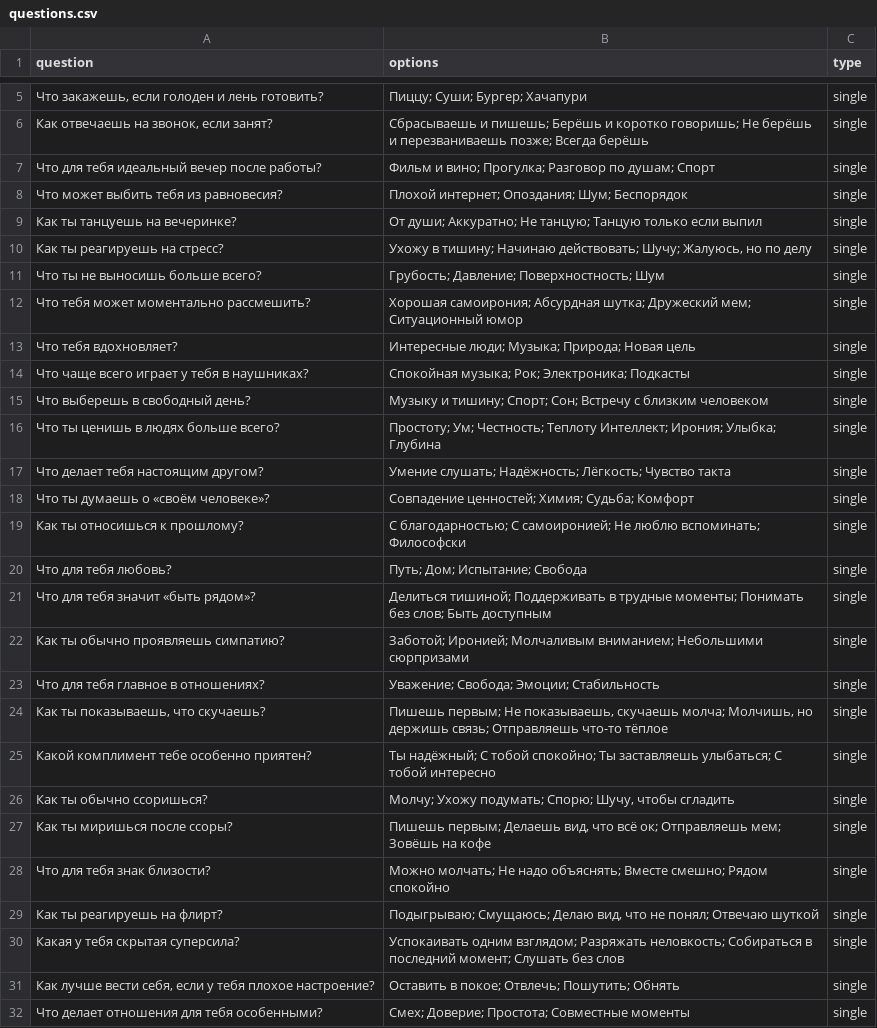
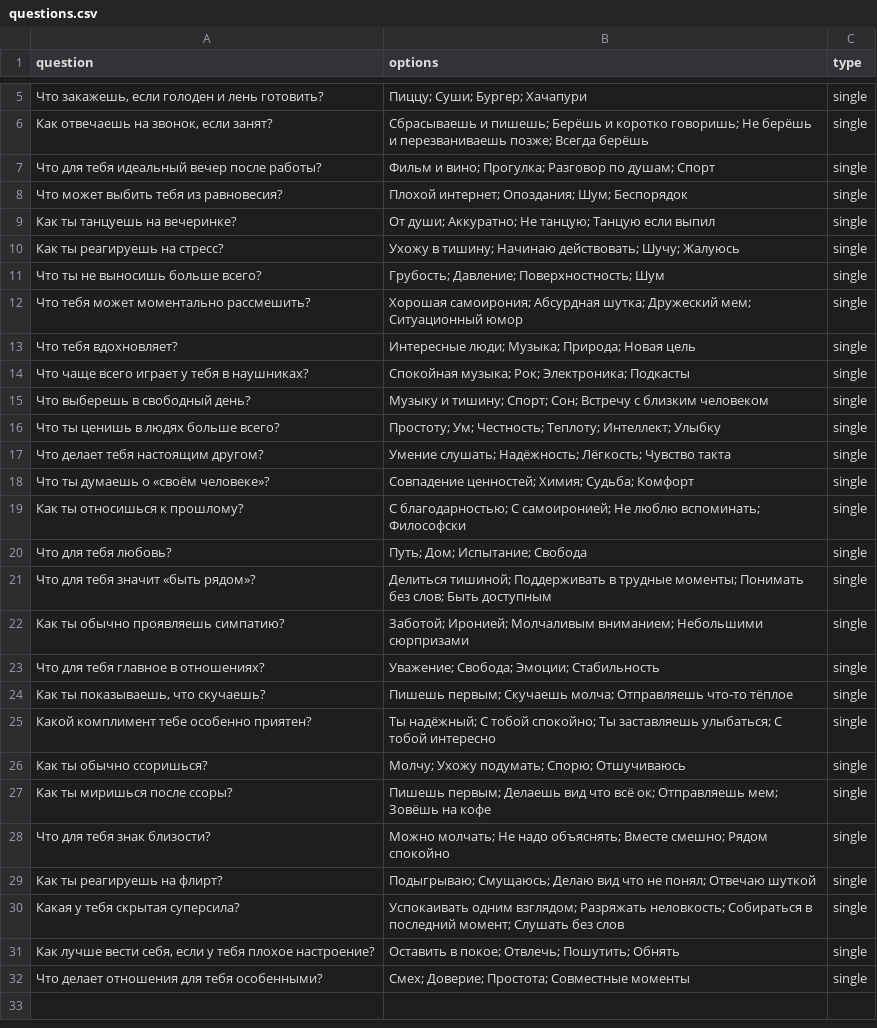
Before and after one commit to mobidick8848/MatchQuiz_bot, a CSV file: questions.csv, drawn as a sheet; only a part is shown, gaps mark what is left out.

Commit message:
Update questions.csv

```diff
--- a/questions.csv
+++ b/questions.csv
@@ -8,4 +8,4 @@ question;options;type
 Что может выбить тебя из равновесия?;"Плохой интернет; Опоздания; Шум; Беспорядок";single
-Как ты танцуешь на вечеринке?;"От души; Аккуратно; Не танцую; Танцую только если выпил";single
-Как ты реагируешь на стресс?;"Ухожу в тишину; Начинаю действовать; Шучу; Жалуюсь, но по делу";single
+Как ты танцуешь на вечеринке?;"От души; Аккуратно; Не танцую; Танцую если выпил";single
+Как ты реагируешь на стресс?;"Ухожу в тишину; Начинаю действовать; Шучу; Жалуюсь";single
 Что ты не выносишь больше всего?;"Грубость; Давление; Поверхностность; Шум";single
@@ -15,3 +15,3 @@ question;options;type
 Что выберешь в свободный день?;"Музыку и тишину; Спорт; Сон; Встречу с близким человеком";single
-Что ты ценишь в людях больше всего?;"Простоту; Ум; Честность; Теплоту  Интеллект; Ирония; Улыбка; Глубина";single
+Что ты ценишь в людях больше всего?;"Простоту; Ум; Честность; Теплоту; Интеллект; Улыбку";single
 Что делает тебя настоящим другом?;"Умение слушать; Надёжность; Лёгкость; Чувство такта";single
@@ -23,8 +23,8 @@ question;options;type
 Что для тебя главное в отношениях?;"Уважение; Свобода; Эмоции; Стабильность";single
-Как ты показываешь, что скучаешь?;"Пишешь первым; Не показываешь, скучаешь молча; Молчишь, но держишь связь; Отправляешь что-то тёплое";single
+Как ты показываешь, что скучаешь?;"Пишешь первым; Скучаешь молча; Отправляешь что-то тёплое";single
 Какой комплимент тебе особенно приятен?;"Ты надёжный; С тобой спокойно; Ты заставляешь улыбаться; С тобой интересно";single
-Как ты обычно ссоришься?;"Молчу; Ухожу подумать; Спорю; Шучу, чтобы сгладить";single
-Как ты миришься после ссоры?;"Пишешь первым; Делаешь вид, что всё ок; Отправляешь мем; Зовёшь на кофе";single
+Как ты обычно ссоришься?;"Молчу; Ухожу подумать; Спорю; Отшучиваюсь";single
+Как ты миришься после ссоры?;"Пишешь первым; Делаешь вид что всё ок; Отправляешь мем; Зовёшь на кофе";single
 Что для тебя знак близости?;"Можно молчать; Не надо объяснять; Вместе смешно; Рядом спокойно";single
-Как ты реагируешь на флирт?;"Подыгрываю; Смущаюсь; Делаю вид, что не понял; Отвечаю шуткой";single
+Как ты реагируешь на флирт?;"Подыгрываю; Смущаюсь; Делаю вид что не понял; Отвечаю шуткой";single
 Какая у тебя скрытая суперсила?;"Успокаивать одним взглядом; Разряжать неловкость; Собираться в последний момент; Слушать без слов";single
```
